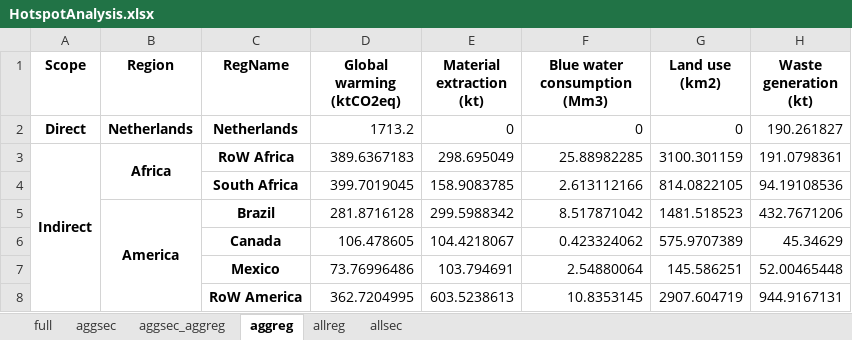
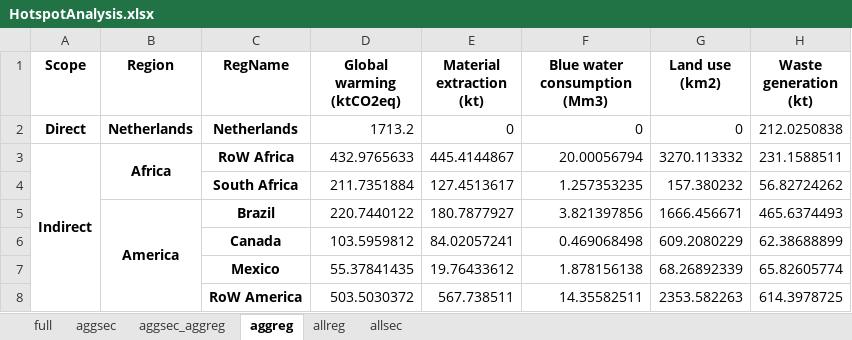
Before and after one commit to Ofir2025/envr-footprint-healthcare-Dk2025, an Excel workbook: output/HotspotAnalysis.xlsx, sheet aggreg, drawn as a sheet; only a part is shown; values as stored, in another font and other column widths than the file's, no borders; the diff covers the shown part only; the diff names each change by its address in the sheet, - before the commit and + after, or states it on an @@ line.

```diff
--- a/output/HotspotAnalysis.xlsx (sheet aggreg)
+++ b/output/HotspotAnalysis.xlsx (sheet aggreg)
-H2 (Waste generation (kt)): 190.261827
+H2 (Waste generation (kt)): 212.0250838
-D3 (Global warming (ktCO2eq)): 389.6367183
+D3 (Global warming (ktCO2eq)): 432.9765633
-E3 (Material extraction (kt)): 298.695049
+E3 (Material extraction (kt)): 445.4144867
-F3 (Blue water consumption (Mm3)): 25.88982285
+F3 (Blue water consumption (Mm3)): 20.00056794
-G3 (Land use (km2)): 3100.301159
+G3 (Land use (km2)): 3270.113332
-H3 (Waste generation (kt)): 191.0798361
+H3 (Waste generation (kt)): 231.1588511
-D4 (Global warming (ktCO2eq)): 399.7019045
+D4 (Global warming (ktCO2eq)): 211.7351884
-E4 (Material extraction (kt)): 158.9083785
+E4 (Material extraction (kt)): 127.4513617
-F4 (Blue water consumption (Mm3)): 2.613112166
+F4 (Blue water consumption (Mm3)): 1.257353235
-G4 (Land use (km2)): 814.0822105
+G4 (Land use (km2)): 157.380232
-H4 (Waste generation (kt)): 94.19108536
+H4 (Waste generation (kt)): 56.82724262
-D5 (Global warming (ktCO2eq)): 281.8716128
+D5 (Global warming (ktCO2eq)): 220.7440122
-E5 (Material extraction (kt)): 299.5988342
+E5 (Material extraction (kt)): 180.7877927
-F5 (Blue water consumption (Mm3)): 8.517871042
+F5 (Blue water consumption (Mm3)): 3.821397856
-G5 (Land use (km2)): 1481.518523
+G5 (Land use (km2)): 1666.456671
-H5 (Waste generation (kt)): 432.7671206
+H5 (Waste generation (kt)): 465.6374493
-D6 (Global warming (ktCO2eq)): 106.478605
+D6 (Global warming (ktCO2eq)): 103.5959812
-E6 (Material extraction (kt)): 104.4218067
+E6 (Material extraction (kt)): 84.02057241
-F6 (Blue water consumption (Mm3)): 0.423324062
+F6 (Blue water consumption (Mm3)): 0.469068498
-G6 (Land use (km2)): 575.9707389
+G6 (Land use (km2)): 609.2080229
-H6 (Waste generation (kt)): 45.34629
+H6 (Waste generation (kt)): 62.38688899
-D7 (Global warming (ktCO2eq)): 73.76996486
+D7 (Global warming (ktCO2eq)): 55.37841435
-E7 (Material extraction (kt)): 103.794691
+E7 (Material extraction (kt)): 19.76433612
-F7 (Blue water consumption (Mm3)): 2.54880064
+F7 (Blue water consumption (Mm3)): 1.878156138
-G7 (Land use (km2)): 145.586251
+G7 (Land use (km2)): 68.26892339
-H7 (Waste generation (kt)): 52.00465448
+H7 (Waste generation (kt)): 65.82605774
-D8 (Global warming (ktCO2eq)): 362.7204995
+D8 (Global warming (ktCO2eq)): 503.5030372
-E8 (Material extraction (kt)): 603.5238613
+E8 (Material extraction (kt)): 567.738511
-F8 (Blue water consumption (Mm3)): 10.8353145
+F8 (Blue water consumption (Mm3)): 14.35582511
-G8 (Land use (km2)): 2907.604719
+G8 (Land use (km2)): 2353.582263
-H8 (Waste generation (kt)): 944.9167131
+H8 (Waste generation (kt)): 614.3978725
```
Also changed, not shown: 214 edited cells elsewhere in this sheet, sheet full, sheet aggsec_aggreg, sheet allsec, sheet allreg, sheet aggsec, output/ContributionAnalysis.xlsx, output/ExpenditureVector.xlsx, 32 other files.
